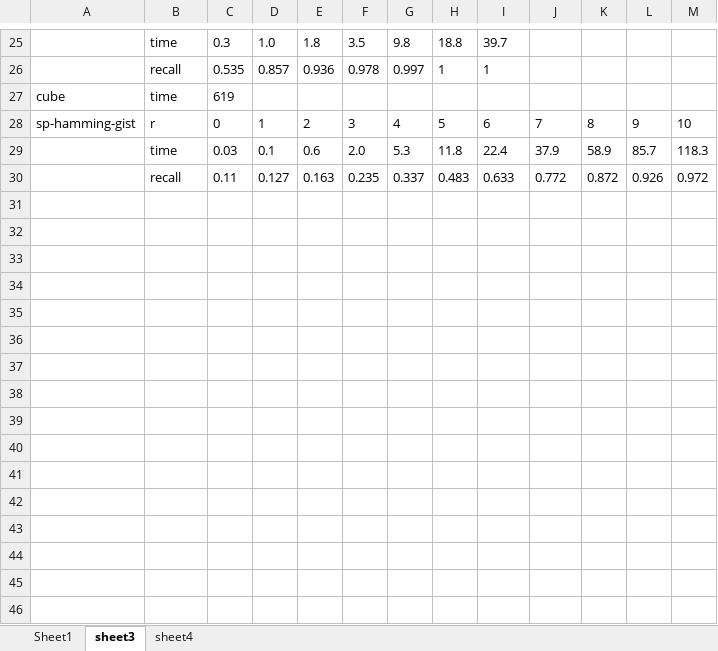
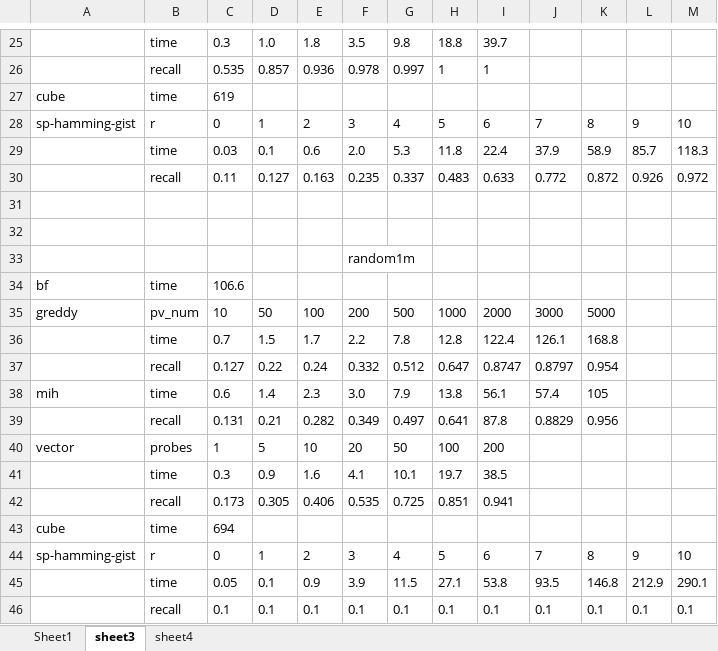
Before and after one commit to lss602726449/HSP, an Excel workbook: experiment/result.xlsx, sheet sheet3, drawn as a sheet; only a part is shown, gaps mark what is left out; values as stored, in another font and other column widths than the file's, no borders; the diff names each change by its address in the sheet, - before the commit and + after, or states it on an @@ line.

```diff
--- a/experiment/result.xlsx (sheet sheet3)
+++ b/experiment/result.xlsx (sheet sheet3)
+row 31: (empty)
+row 32: (empty)
+row 33:  |  |  |  |  | random1m
+row 34: bf | time | 106.6
+row 35: greddy | pv_num | 10 | 50 | 100 | 200 | 500 | 1000 | 2000 | 3000 | 5000
+row 36:  | time | 0.7 | 1.5 | 1.7 | 2.2 | 7.8 | 12.8 | 122.4 | 126.1 | 168.8
+row 37:  | recall | 0.127 | 0.22 | 0.24 | 0.332 | 0.512 | 0.647 | 0.8747 | 0.8797 | 0.954
+row 38: mih | time | 0.6 | 1.4 | 2.3 | 3.0 | 7.9 | 13.8 | 56.1 | 57.4 | 105
+row 39:  | recall | 0.131 | 0.21 | 0.282 | 0.349 | 0.497 | 0.641 | 87.8 | 0.8829 | 0.956
+row 40: vector | probes | 1 | 5 | 10 | 20 | 50 | 100 | 200
+row 41:  | time | 0.3 | 0.9 | 1.6 | 4.1 | 10.1 | 19.7 | 38.5
+row 42:  | recall | 0.173 | 0.305 | 0.406 | 0.535 | 0.725 | 0.851 | 0.941
+row 43: cube | time | 694
+row 44: sp-hamming-gist | r | 0 | 1 | 2 | 3 | 4 | 5 | 6 | 7 | 8 | 9 | 10
+row 45:  | time | 0.05 | 0.1 | 0.9 | 3.9 | 11.5 | 27.1 | 53.8 | 93.5 | 146.8 | 212.9 | 290.1
+row 46:  | recall | 0.1 | 0.1 | 0.1 | 0.1 | 0.1 | 0.1 | 0.1 | 0.1 | 0.1 | 0.1 | 0.1
```
Also changed, not shown: sheet Sheet1, 3 other files.
